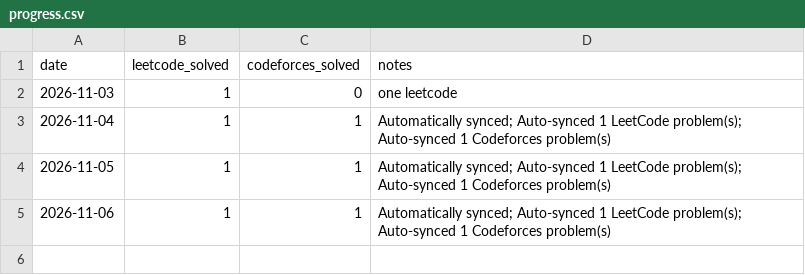
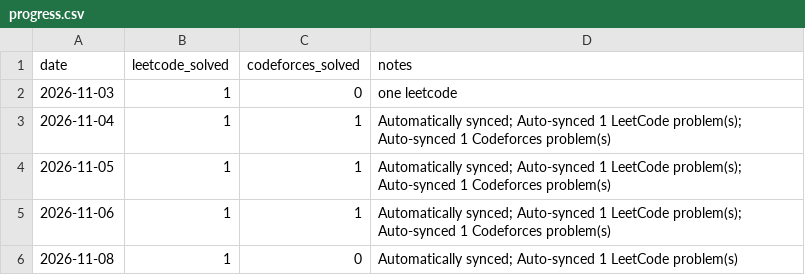
Before and after one commit to Manushri-S-S/DSA, a CSV file: progress.csv, drawn as a sheet; the diff names each change by its address in the sheet, - before the commit and + after, or states it on an @@ line.

```diff
--- a/progress.csv
+++ b/progress.csv
+row 6: 2026-11-08 | 1 | 0 | Automatically synced; Auto-synced 1 LeetCode problem(s)
```
Also changed, not shown: 4 other files.
